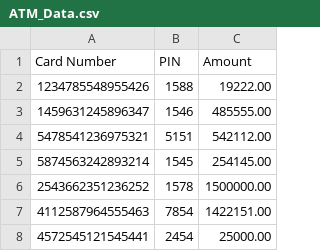
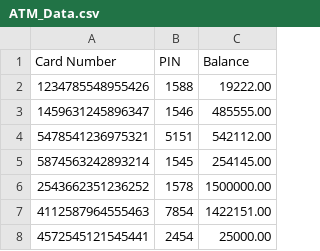
Before and after one commit to SubhojitGuin/ATM-Simulator, a CSV file: ATM_Data.csv, drawn as a sheet; only a part is shown.

Commit message:
Update ATM_Data.csv

```diff
--- a/ATM_Data.csv
+++ b/ATM_Data.csv
@@ -1,2 +1,2 @@
-Card Number,PIN,Amount
+Card Number,PIN,Balance
 1234785548955426,1588,19222.00
```
